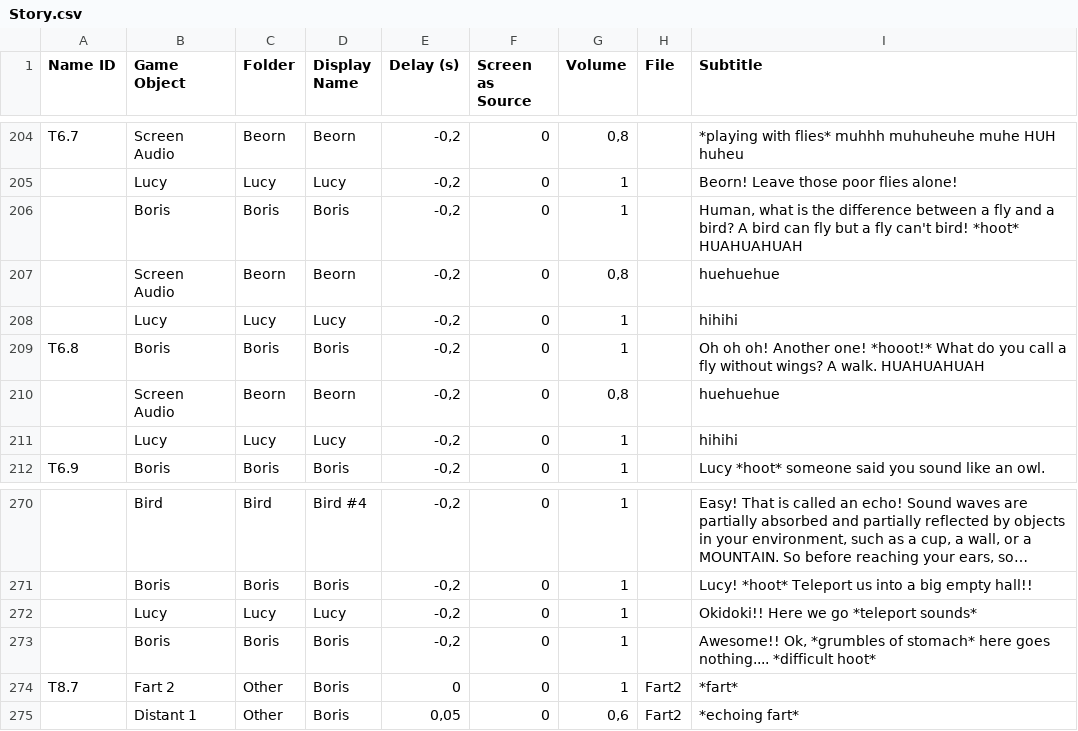
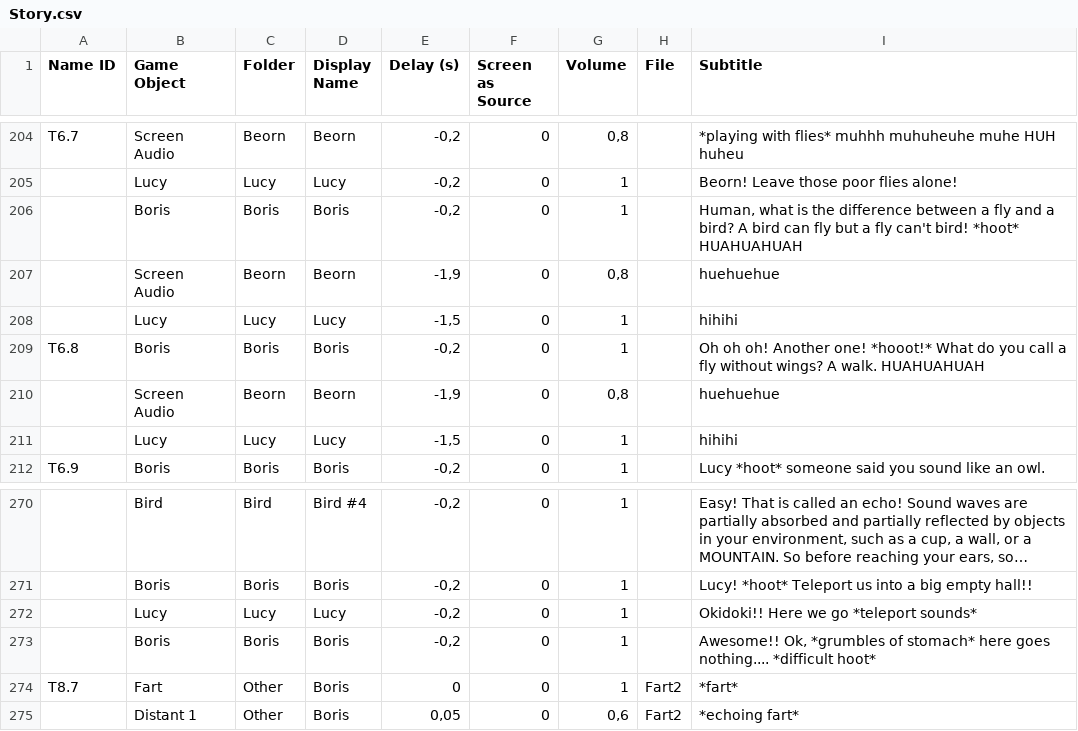
Before and after one commit to audio-game-crew/legend-of-iris, a CSV file: Assets/Scripts/Story/Resources/Story.csv, drawn as a sheet; only a part is shown, gaps mark what is left out; long unchanged cells end in …; the diff names each change by its address in the sheet, - before the commit and + after, or states it on an @@ line.

Commit message:
few small changes to the story

```diff
--- a/Assets/Scripts/Story/Resources/Story.csv
+++ b/Assets/Scripts/Story/Resources/Story.csv
-E207 (Delay (s)): -0,2
+E207 (Delay (s)): -1,9
-E208 (Delay (s)): -0,2
+E208 (Delay (s)): -1,5
-E210 (Delay (s)): -0,2
+E210 (Delay (s)): -1,9
-E211 (Delay (s)): -0,2
+E211 (Delay (s)): -1,5
-B274 (Game Object): Fart 2
+B274 (Game Object): Fart
```
